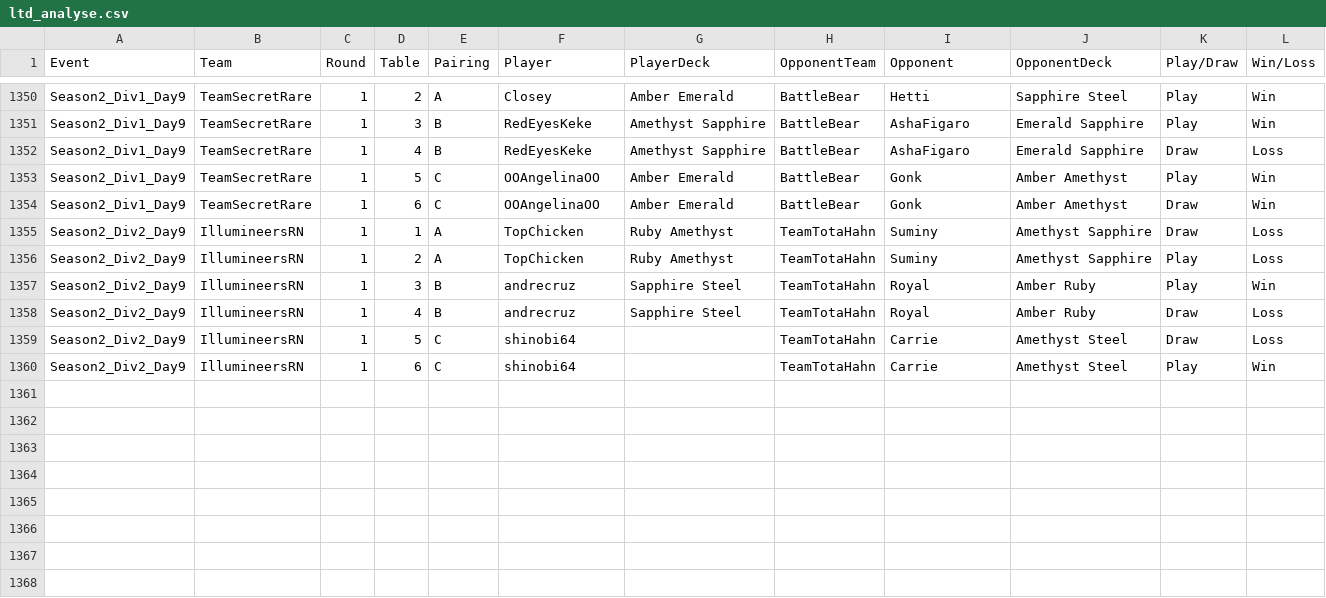
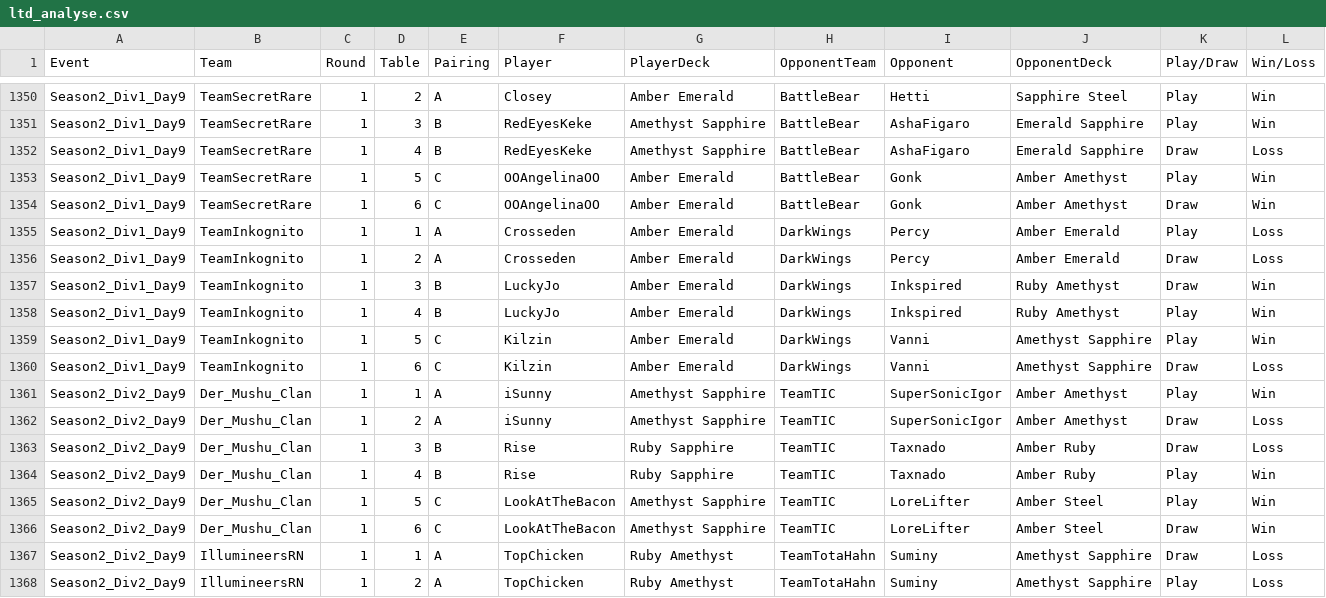
Before and after one commit to shinobi64/lorcana, a CSV file: results/ltd_analyse.csv, drawn as a sheet; only a part is shown, gaps mark what is left out; the shorter side is filled out with more unchanged rows; the diff names each change by its address in the sheet, - before the commit and + after, or states it on an @@ line.

Commit message:
data: online 2026-07-15

```diff
--- a/results/ltd_analyse.csv
+++ b/results/ltd_analyse.csv
+row 1355: Season2_Div1_Day9 | TeamInkognito | 1 | 1 | A | Crosseden | Amber Emerald | DarkWings | Percy | Amber Emerald | Play | Loss
+row 1356: Season2_Div1_Day9 | TeamInkognito | 1 | 2 | A | Crosseden | Amber Emerald | DarkWings | Percy | Amber Emerald | Draw | Loss
+row 1357: Season2_Div1_Day9 | TeamInkognito | 1 | 3 | B | LuckyJo | Amber Emerald | DarkWings | Inkspired | Ruby Amethyst | Draw | Win
+row 1358: Season2_Div1_Day9 | TeamInkognito | 1 | 4 | B | LuckyJo | Amber Emerald | DarkWings | Inkspired | Ruby Amethyst | Play | Win
+row 1359: Season2_Div1_Day9 | TeamInkognito | 1 | 5 | C | Kilzin | Amber Emerald | DarkWings | Vanni | Amethyst Sapphire | Play | Win
+row 1360: Season2_Div1_Day9 | TeamInkognito | 1 | 6 | C | Kilzin | Amber Emerald | DarkWings | Vanni | Amethyst Sapphire | Draw | Loss
+row 1361: Season2_Div2_Day9 | Der_Mushu_Clan | 1 | 1 | A | iSunny | Amethyst Sapphire | TeamTIC | SuperSonicIgor | Amber Amethyst | Play | Win
+row 1362: Season2_Div2_Day9 | Der_Mushu_Clan | 1 | 2 | A | iSunny | Amethyst Sapphire | TeamTIC | SuperSonicIgor | Amber Amethyst | Draw | Loss
+row 1363: Season2_Div2_Day9 | Der_Mushu_Clan | 1 | 3 | B | Rise | Ruby Sapphire | TeamTIC | Taxnado | Amber Ruby | Draw | Loss
+row 1364: Season2_Div2_Day9 | Der_Mushu_Clan | 1 | 4 | B | Rise | Ruby Sapphire | TeamTIC | Taxnado | Amber Ruby | Play | Win
+row 1365: Season2_Div2_Day9 | Der_Mushu_Clan | 1 | 5 | C | LookAtTheBacon | Amethyst Sapphire | TeamTIC | LoreLifter | Amber Steel | Play | Win
+row 1366: Season2_Div2_Day9 | Der_Mushu_Clan | 1 | 6 | C | LookAtTheBacon | Amethyst Sapphire | TeamTIC | LoreLifter | Amber Steel | Draw | Win
```
